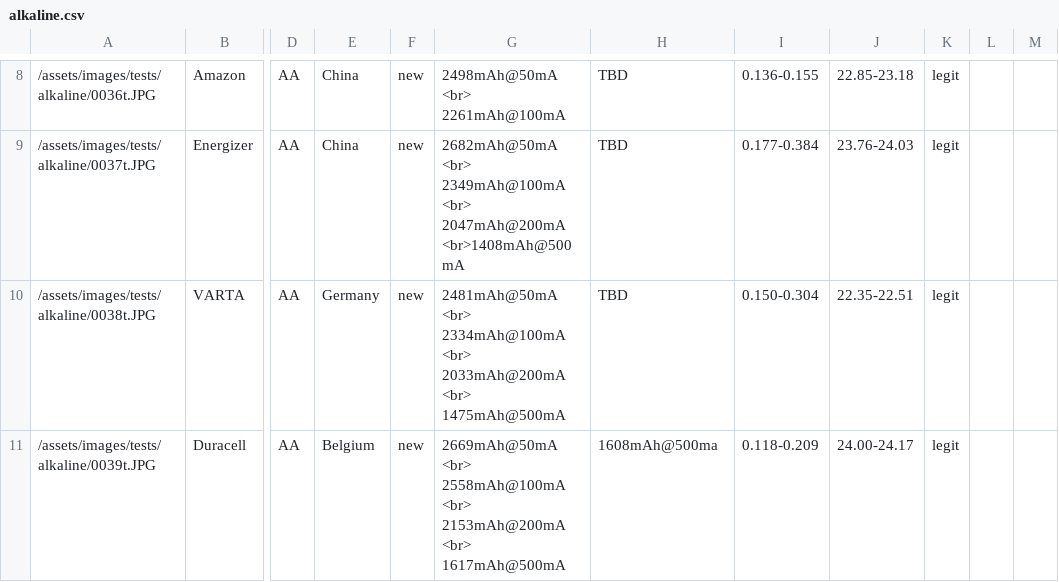
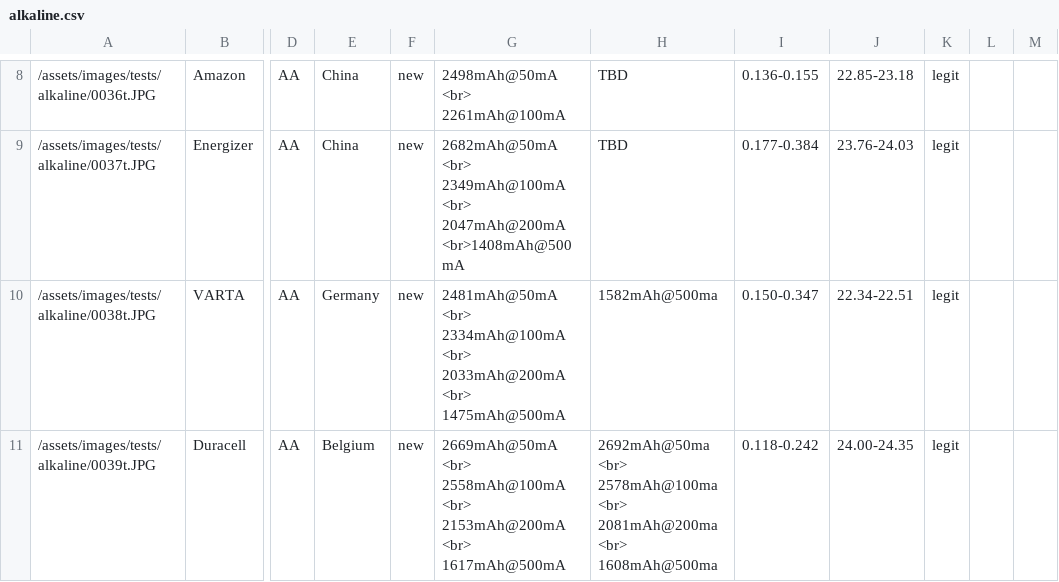
Before and after one commit to markste-in/battery-test, a CSV file: _data/alkaline.csv, drawn as a sheet; only a part is shown, gaps mark what is left out; the diff names each change by its address in the sheet, - before the commit and + after, or states it on an @@ line.

Commit message:
new results

```diff
--- a/_data/alkaline.csv
+++ b/_data/alkaline.csv
-H10: TBD
+H10: 1582mAh@500ma
-I10: 0.150-0.304
+I10: 0.150-0.347
-J10: 22.35-22.51
+J10: 22.34-22.51
-H11: 1608mAh@500ma
+H11: 2692mAh@50ma <br> 2578mAh@100ma <br> 2081mAh@200ma <br> 1608mAh@500ma
-I11: 0.118-0.209
+I11: 0.118-0.242
-J11: 24.00-24.17
+J11: 24.00-24.35
```
